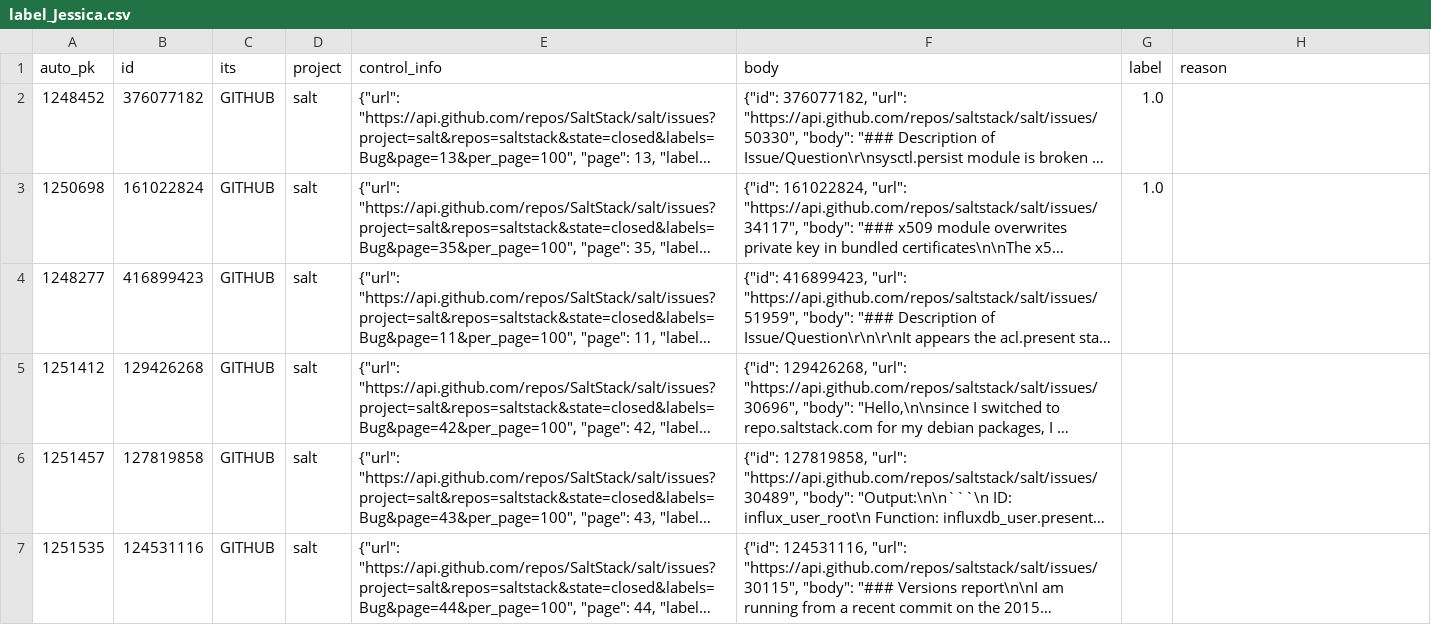
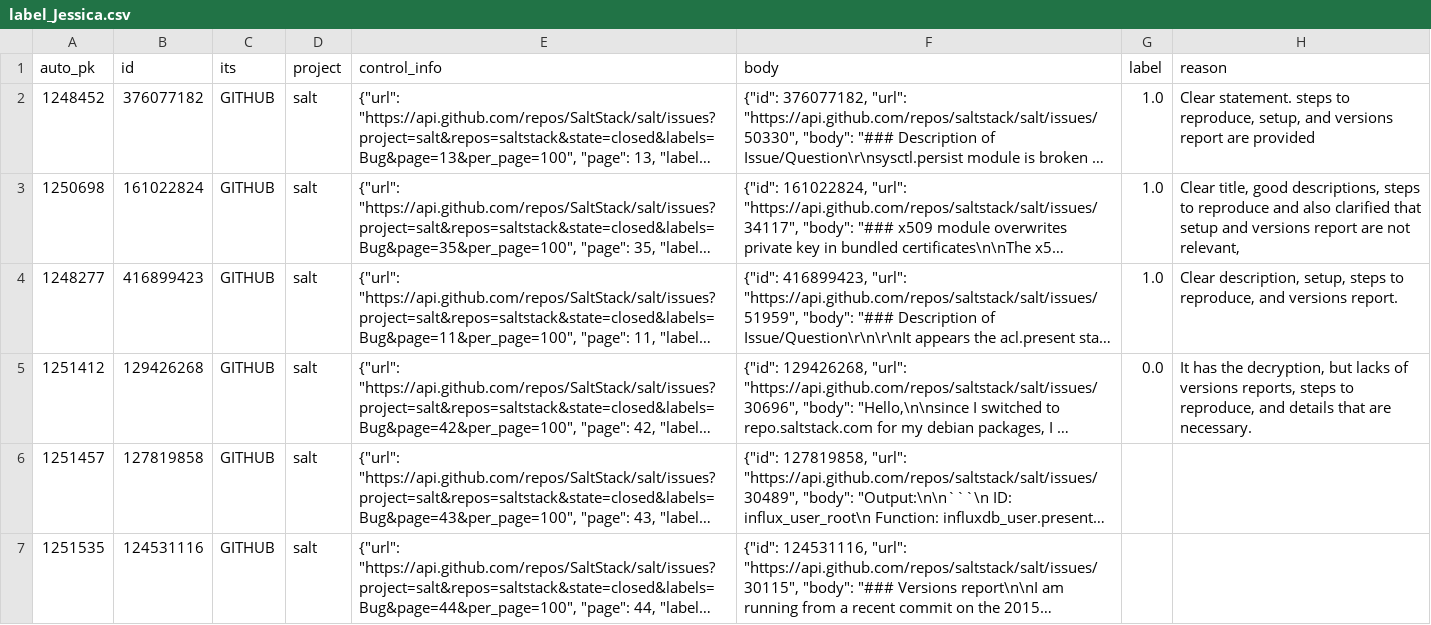
Before and after one commit to ttasnim68/LLM_label_app, a CSV file: dataset/label_Jessica.csv, drawn as a sheet; only a part is shown; long unchanged cells end in …; the diff names each change by its address in the sheet, - before the commit and + after, or states it on an @@ line.

Commit message:
Update dataset with new labels and reasons

```diff
--- a/dataset/label_Jessica.csv
+++ b/dataset/label_Jessica.csv
-H2 (reason): (empty)
+H2 (reason): Clear statement. steps to reproduce, setup, and versions report are provided
-H3 (reason): (empty)
+H3 (reason): Clear title, good descriptions, steps to reproduce and also clarified that setup and versions report are not relevant,
-G4 (label): (empty)
+G4 (label): 1.0
-H4 (reason): (empty)
+H4 (reason): Clear description, setup, steps to reproduce, and versions report.
-G5 (label): (empty)
+G5 (label): 0.0
-H5 (reason): (empty)
+H5 (reason): It has the decryption, but lacks of versions reports, steps to reproduce, and details that are necessary.
```
